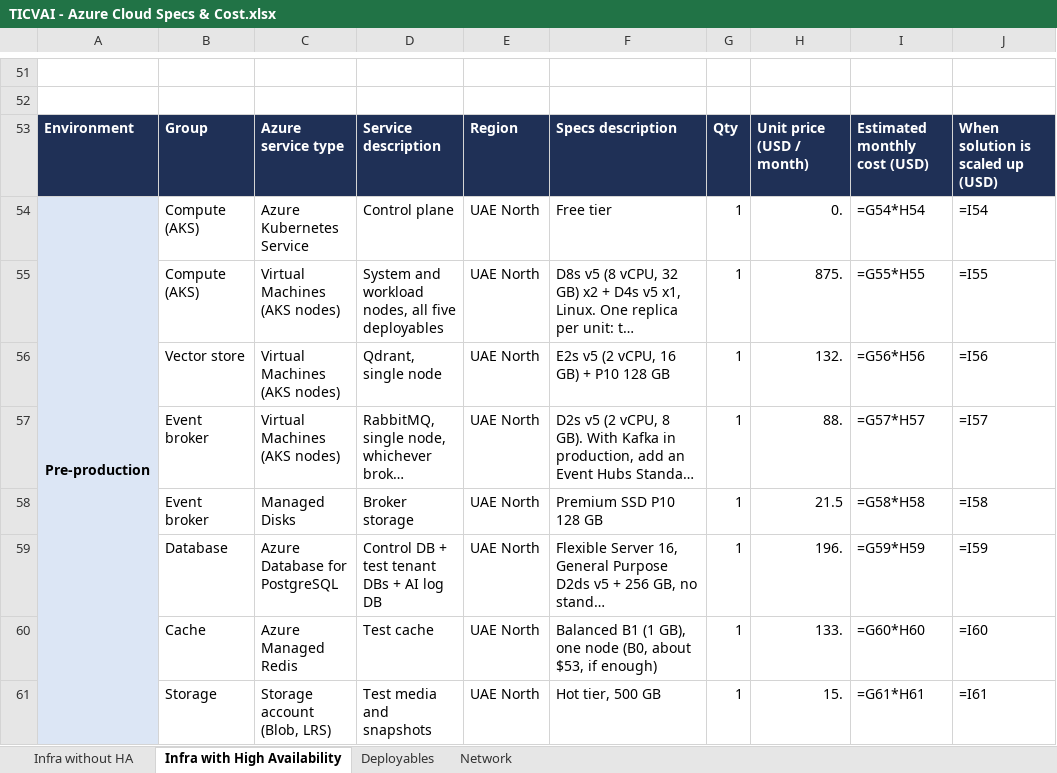
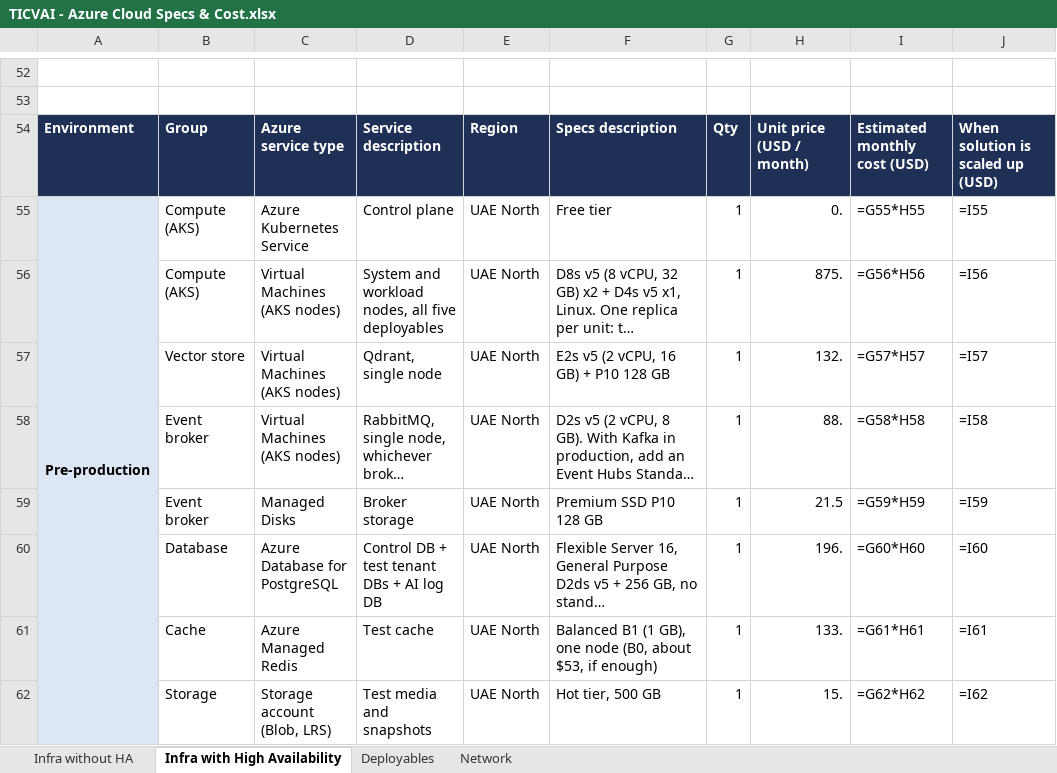
Before and after one commit to Diretide298/Solution_Architecture, an Excel workbook: ticvai/handoff/hld-lld/TICVAI - Azure Cloud Specs & Cost.xlsx, sheet Infra with High Availability, drawn as a sheet; only a part is shown, gaps mark what is left out; long unchanged cells end in …; values as stored, in another font and other column widths than the file's, no borders; formulas without a stored value are shown as written; addresses are those after the commit; the diff covers the shown part only; the diff names each change by its address in the sheet, - before the commit and + after, or states it on an @@ line.

```diff
--- a/ticvai/handoff/hld-lld/TICVAI - Azure Cloud Specs & Cost.xlsx (sheet Infra with High Availability)
+++ b/ticvai/handoff/hld-lld/TICVAI - Azure Cloud Specs & Cost.xlsx (sheet Infra with High Availability)
-I55: =G54*H54
+I55: =G55*H55
-J55: =I54
+J55: =I55
-I56: =G55*H55
+I56: =G56*H56
-J56: =I55
+J56: =I56
-I57: =G56*H56
+I57: =G57*H57
-J57: =I56
+J57: =I57
-I58: =G57*H57
+I58: =G58*H58
-J58: =I57
+J58: =I58
-I59: =G58*H58
+I59: =G59*H59
-J59: =I58
+J59: =I59
-I60: =G59*H59
+I60: =G60*H60
-J60: =I59
+J60: =I60
-I61: =G60*H60
+I61: =G61*H61
-J61: =I60
+J61: =I61
-I62: =G61*H61
+I62: =G62*H62
-J62: =I61
+J62: =I62
```
Also changed, not shown: 1 added row and 17 edited cells elsewhere in this sheet, sheet Infra without HA, sheet Network, sheet Deployables, 6 other files.
